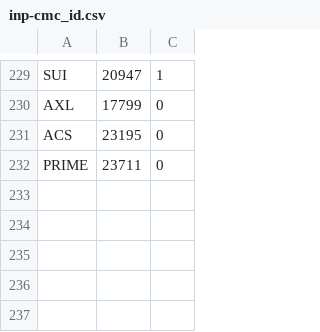
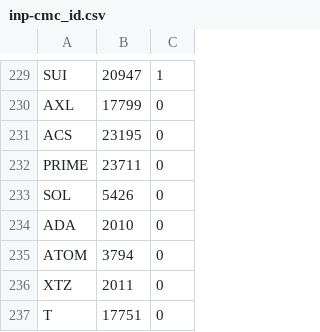
Before and after one commit to ep7438/coinPredict, a CSV file: inp-cmc_id.csv, drawn as a sheet; only a part is shown, gaps mark what is left out.

```diff
--- a/inp-cmc_id.csv
+++ b/inp-cmc_id.csv
@@ -232 +232,6 @@ ACS,23195,0
 PRIME,23711,0
+SOL,5426,0
+ADA,2010,0
+ATOM,3794,0
+XTZ,2011,0
+T,17751,0
```
Also changed, not shown: 1 other file.
